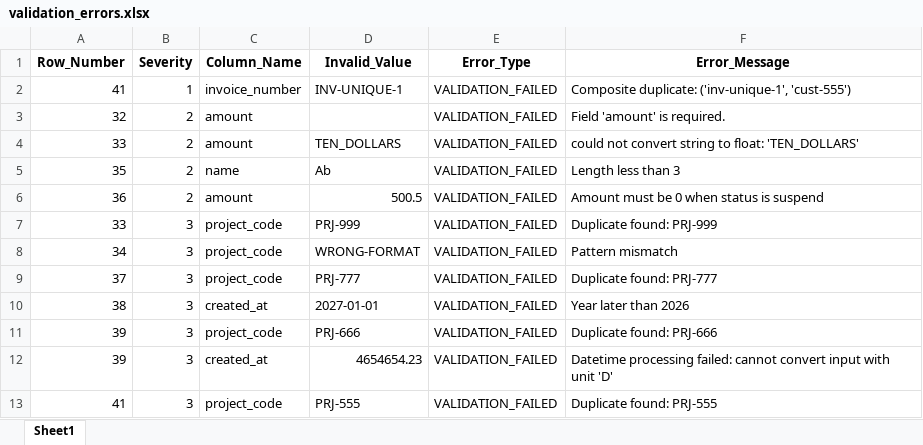
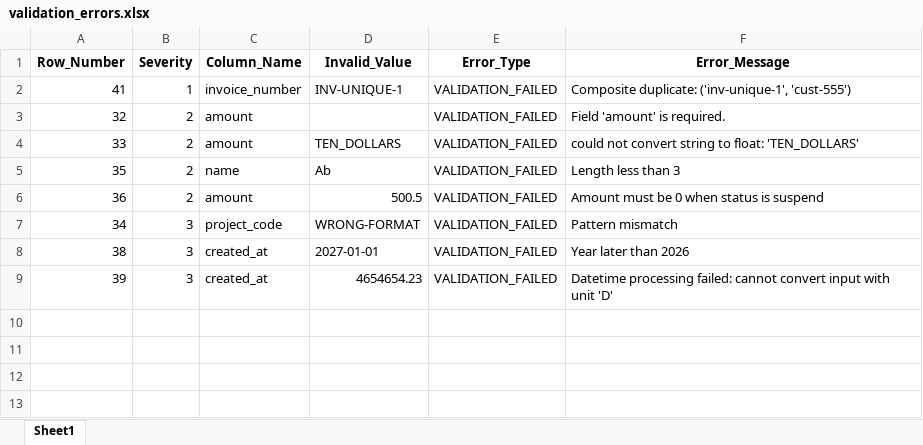
Before and after one commit to AmirAmarloo/excel-to-erp-mvp, an Excel workbook: data/result/validation_errors.xlsx, sheet Sheet1, drawn as a sheet; values as stored, in another font and other column widths than the file's, no borders; the diff names each change by its address in the sheet, - before the commit and + after, or states it on an @@ line.

```diff
--- a/data/result/validation_errors.xlsx (sheet Sheet1)
+++ b/data/result/validation_errors.xlsx (sheet Sheet1)
-row 7: 33 | 3 | project_code | PRJ-999 | VALIDATION_FAILED | Duplicate found: PRJ-999
-row 9: 37 | 3 | project_code | PRJ-777 | VALIDATION_FAILED | Duplicate found: PRJ-777
-row 11: 39 | 3 | project_code | PRJ-666 | VALIDATION_FAILED | Duplicate found: PRJ-666
-row 13: 41 | 3 | project_code | PRJ-555 | VALIDATION_FAILED | Duplicate found: PRJ-555
```
Also changed, not shown: data/result/cleaned_data.xlsx, 2 other files.
